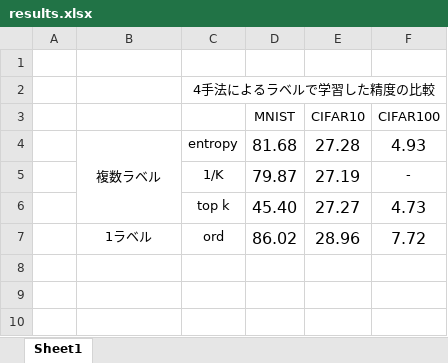
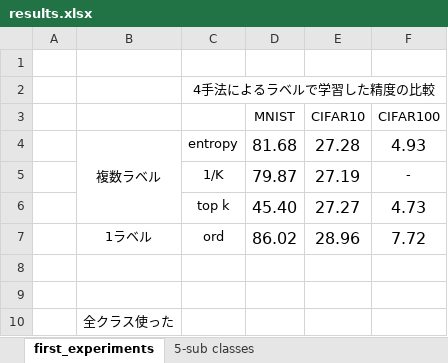
Before and after one commit to 1W1521375/entropy_labelling, an Excel workbook: results.xlsx, sheet first_experiments, drawn as a sheet; values as stored, in another font and other column widths than the file's, no borders; the diff names each change by its address in the sheet, - before the commit and + after, or states it on an @@ line.

```diff
--- a/results.xlsx (sheet first_experiments)
+++ b/results.xlsx (sheet first_experiments)
-sheet tab: Sheet1
+sheet tab: first_experiments
+sheet tab: 5-sub classes
+row 8: (empty)
+row 9: (empty)
+row 10:  | 全クラス使った
```
